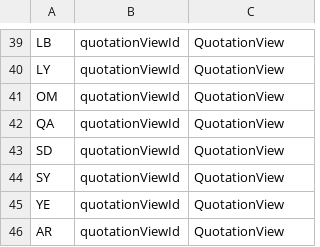
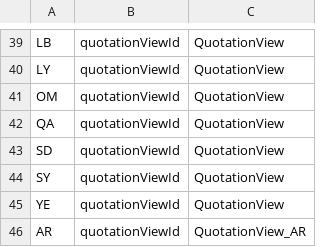
Before and after one commit to mandar-velankar/TNDR_FAST_BACKEND, a CSV file: db/csv/com.bayer.SXTENDER.AdminData-CountryFragmentsCustomization.csv, drawn as a sheet; only a part is shown, gaps mark what is left out.

Commit message:
AR Quotation Page

```diff
--- a/db/csv/com.bayer.SXTENDER.AdminData-CountryFragmentsCustomization.csv
+++ b/db/csv/com.bayer.SXTENDER.AdminData-CountryFragmentsCustomization.csv
@@ -45,2 +45,2 @@ SY,quotationViewId,QuotationView
 YE,quotationViewId,QuotationView
-AR,quotationViewId,QuotationView
+AR,quotationViewId,QuotationView_AR
```
